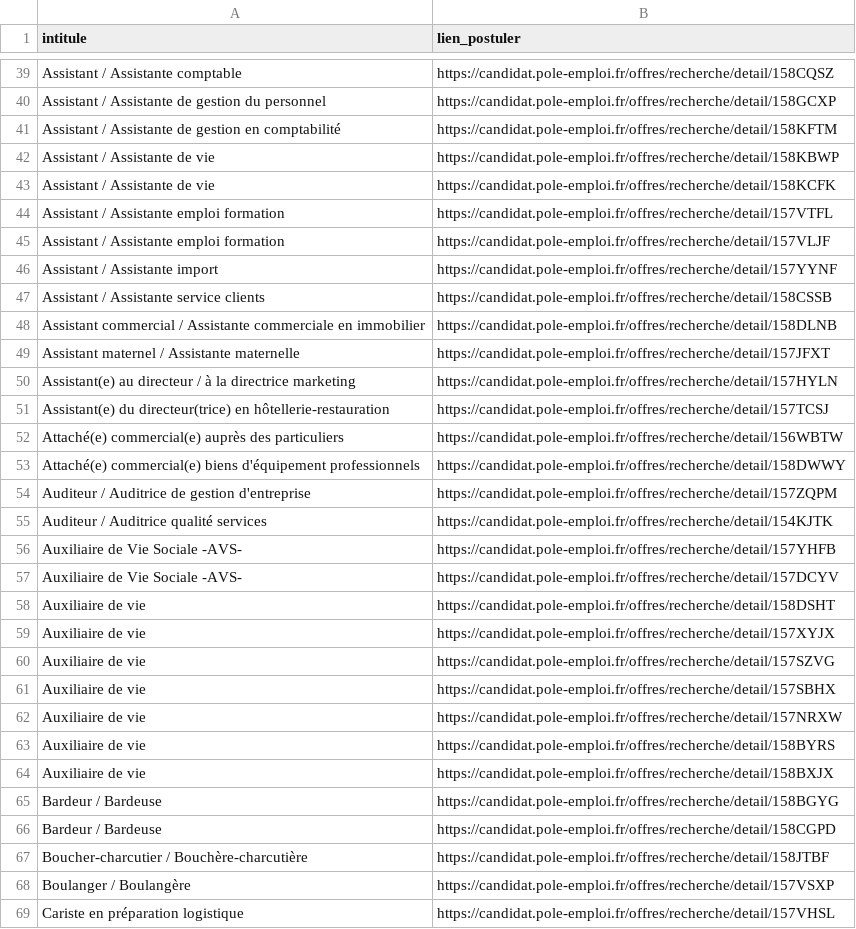
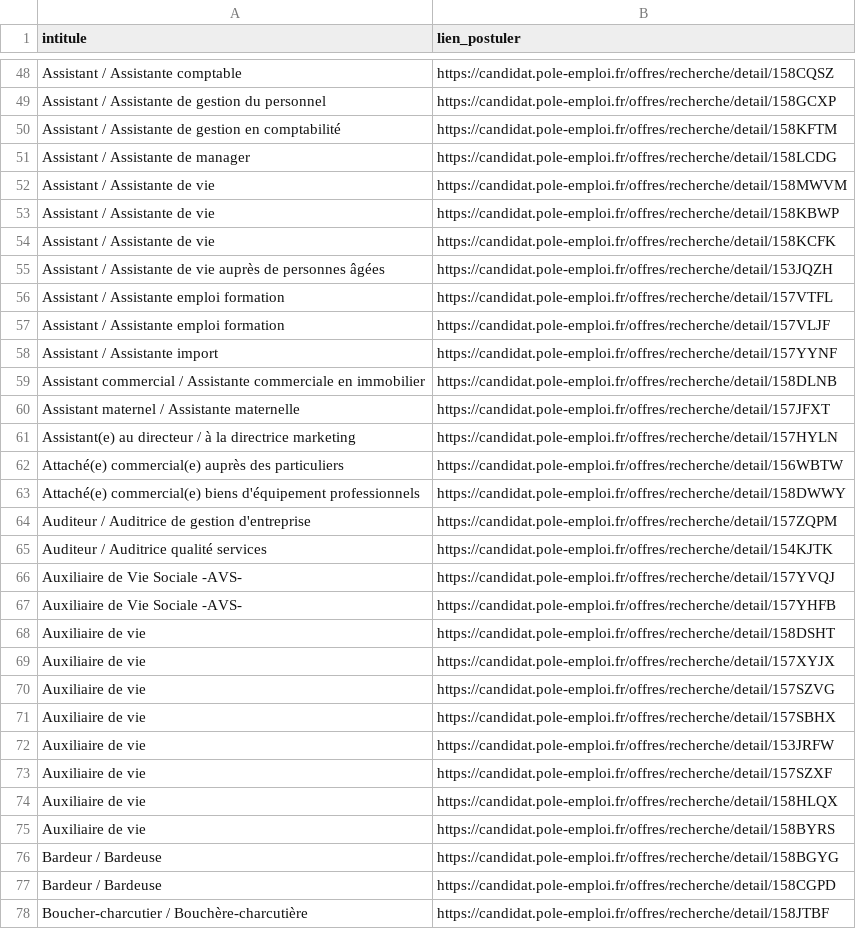
Before and after one commit to libkhadir/stats-tension-emploi-france, a CSV file: export.csv, drawn as a sheet; only a part is shown, gaps mark what is left out; the shorter side is filled out with more unchanged rows; the diff covers the shown part only.

Commit message:
feat: add results

```diff
--- a/export.csv
+++ b/export.csv
@@ -41,4 +50,7 @@ Assistant / Assistante de gestion du personnel,https://candidat.pole-emploi.fr/o
 Assistant / Assistante de gestion en comptabilité,https://candidat.pole-emploi.fr/offres/recherche/detail/158KFTM
+Assistant / Assistante de manager,https://candidat.pole-emploi.fr/offres/recherche/detail/158LCDG
+Assistant / Assistante de vie,https://candidat.pole-emploi.fr/offres/recherche/detail/158MWVM
 Assistant / Assistante de vie,https://candidat.pole-emploi.fr/offres/recherche/detail/158KBWP
 Assistant / Assistante de vie,https://candidat.pole-emploi.fr/offres/recherche/detail/158KCFK
+Assistant / Assistante de vie auprès de personnes âgées,https://candidat.pole-emploi.fr/offres/recherche/detail/153JQZH
 Assistant / Assistante emploi formation,https://candidat.pole-emploi.fr/offres/recherche/detail/157VTFL
@@ -46,3 +58,2 @@ Assistant / Assistante emploi formation,https://candidat.pole-emploi.fr/offres/r
 Assistant / Assistante import,https://candidat.pole-emploi.fr/offres/recherche/detail/157YYNF
-Assistant / Assistante service clients,https://candidat.pole-emploi.fr/offres/recherche/detail/158CSSB
 Assistant commercial / Assistante commerciale en immobilier,https://candidat.pole-emploi.fr/offres/recherche/detail/158DLNB
@@ -50,3 +61,2 @@ Assistant maternel / Assistante maternelle,https://candidat.pole-emploi.fr/offre
 Assistant(e) au directeur / à la directrice marketing,https://candidat.pole-emploi.fr/offres/recherche/detail/157HYLN
-Assistant(e) du directeur(trice) en hôtellerie-restauration,https://candidat.pole-emploi.fr/offres/recherche/detail/157TCSJ
 Attaché(e) commercial(e) auprès des particuliers,https://candidat.pole-emploi.fr/offres/recherche/detail/156WBTW
@@ -55,4 +65,4 @@ Auditeur / Auditrice de gestion d'entreprise,https://candidat.pole-emploi.fr/off
 Auditeur / Auditrice qualité services,https://candidat.pole-emploi.fr/offres/recherche/detail/154KJTK
+Auxiliaire de Vie Sociale -AVS-,https://candidat.pole-emploi.fr/offres/recherche/detail/157YVQJ
 Auxiliaire de Vie Sociale -AVS-,https://candidat.pole-emploi.fr/offres/recherche/detail/157YHFB
-Auxiliaire de Vie Sociale -AVS-,https://candidat.pole-emploi.fr/offres/recherche/detail/157DCYV
 Auxiliaire de vie,https://candidat.pole-emploi.fr/offres/recherche/detail/158DSHT
@@ -61,5 +71,6 @@ Auxiliaire de vie,https://candidat.pole-emploi.fr/offres/recherche/detail/157SZV
 Auxiliaire de vie,https://candidat.pole-emploi.fr/offres/recherche/detail/157SBHX
-Auxiliaire de vie,https://candidat.pole-emploi.fr/offres/recherche/detail/157NRXW
+Auxiliaire de vie,https://candidat.pole-emploi.fr/offres/recherche/detail/153JRFW
+Auxiliaire de vie,https://candidat.pole-emploi.fr/offres/recherche/detail/157SZXF
+Auxiliaire de vie,https://candidat.pole-emploi.fr/offres/recherche/detail/158HLQX
 Auxiliaire de vie,https://candidat.pole-emploi.fr/offres/recherche/detail/158BYRS
-Auxiliaire de vie,https://candidat.pole-emploi.fr/offres/recherche/detail/158BXJX
 Bardeur / Bardeuse,https://candidat.pole-emploi.fr/offres/recherche/detail/158BGYG
```
Also changed, not shown: 42 added rows, 39 removed rows and 5 edited cells elsewhere in this file.
